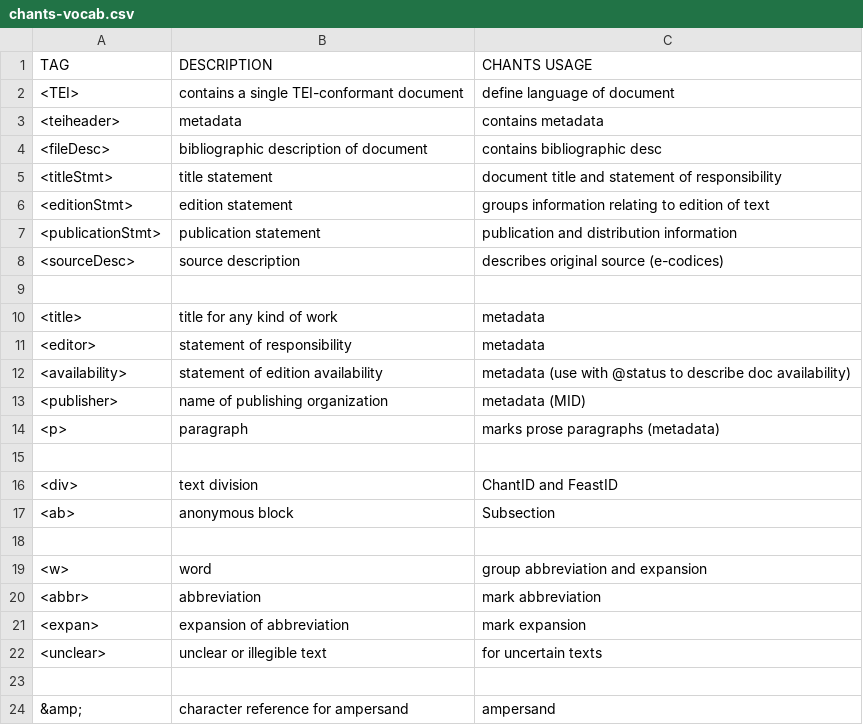
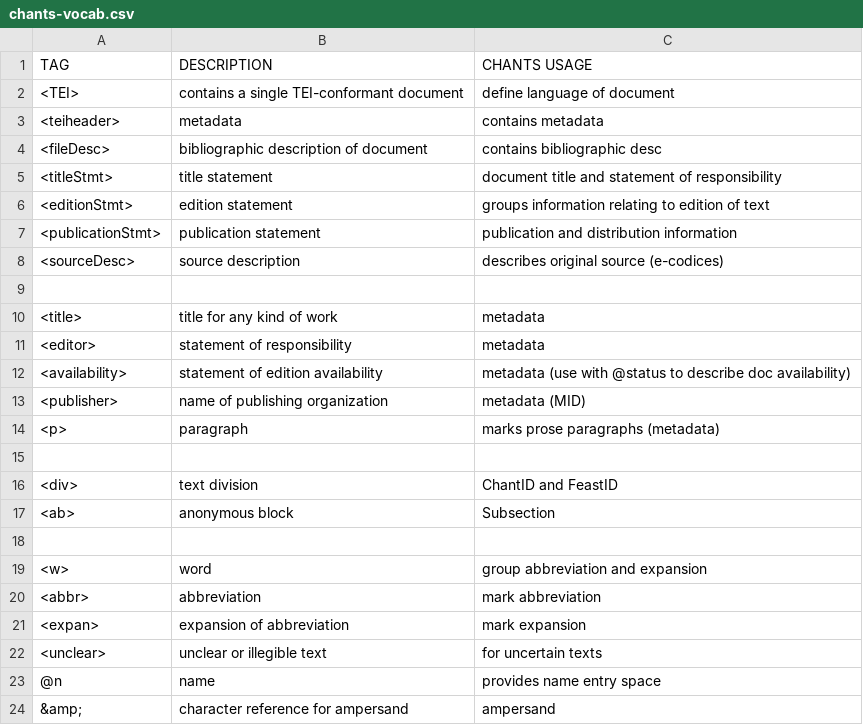
Before and after one commit to toarmstrong/chants-tutorial18, a CSV file: chants-vocab.csv, drawn as a sheet.

Commit message:
Update chants-vocab.csv

```diff
--- a/chants-vocab.csv
+++ b/chants-vocab.csv
@@ -22,3 +22,3 @@ TAG,DESCRIPTION,CHANTS USAGE
 <unclear>,unclear or illegible text,for uncertain texts
-
+@n,name,provides name entry space
 &amp;,character reference for ampersand,ampersand
```
